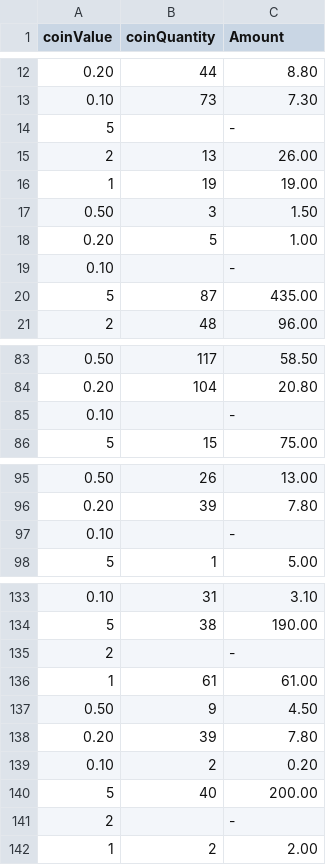
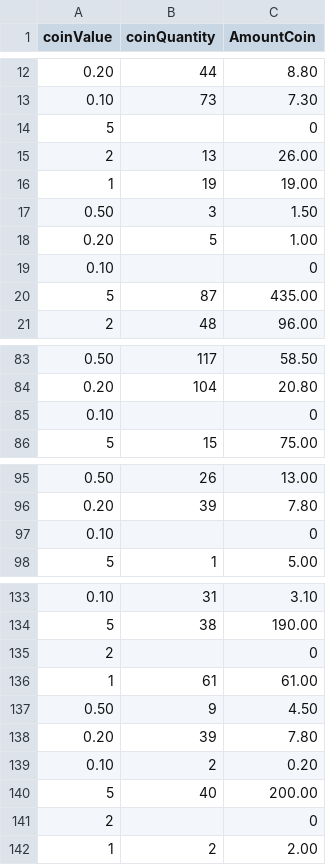
Before and after one commit to danielichis/bot4, a CSV file: Tablas/coinsTable.csv, drawn as a sheet; only a part is shown, gaps mark what is left out; the diff covers the shown part only.

```diff
--- a/Tablas/coinsTable.csv
+++ b/Tablas/coinsTable.csv
@@ -1 +1 @@
-coinValue;coinQuantity;Amount
+coinValue;coinQuantity;AmountCoin
@@ -13,3 +13,3 @@ coinValue;coinQuantity;Amount
 0.10;73;7.30
-5;;-
+5;;0
 2;13;26.00
@@ -18,3 +18,3 @@ coinValue;coinQuantity;Amount
 0.20;5;1.00
-0.10;;-
+0.10;;0
 5;87;435.00
@@ -84,3 +84,3 @@ coinValue;coinQuantity;Amount
 0.20;104;20.80
-0.10;;-
+0.10;;0
 5;15;75.00
@@ -96,3 +96,3 @@ coinValue;coinQuantity;Amount
 0.20;39;7.80
-0.10;;-
+0.10;;0
 5;1;5.00
@@ -134,3 +134,3 @@ coinValue;coinQuantity;Amount
 5;38;190.00
-2;;-
+2;;0
 1;61;61.00
@@ -140,3 +140,3 @@ coinValue;coinQuantity;Amount
 5;40;200.00
-2;;-
+2;;0
 1;2;2.00
```
Also changed, not shown: 14 edited cells elsewhere in this file, Tablas/DetalleCcajTable.csv, Tablas/bankTransfersTable.csv, 10 other files.
